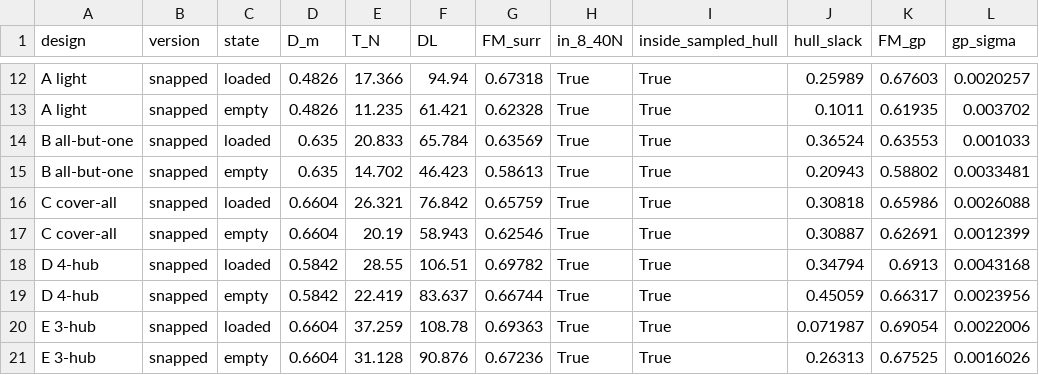
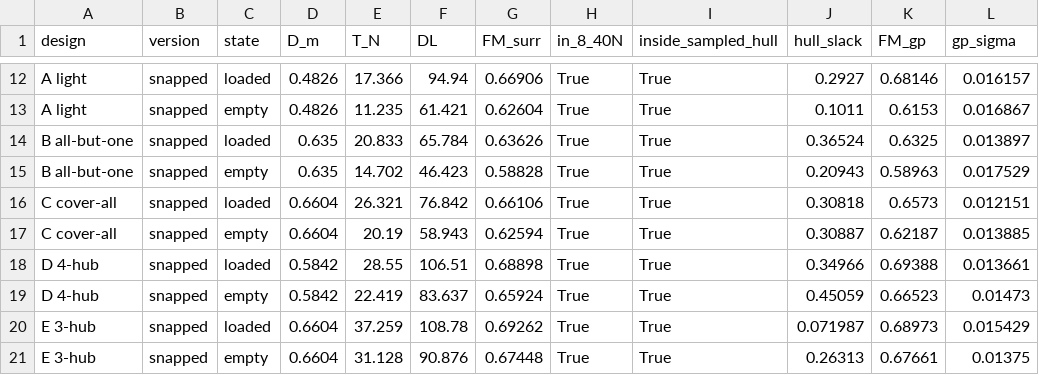
Before and after one commit to id24d001/Skylink, a CSV file: results/m1_fm_hover_points.csv, drawn as a sheet; only a part is shown, gaps mark what is left out; the diff covers the shown part only; the diff names each change by its address in the sheet, - before the commit and + after, or states it on an @@ line.

```diff
--- a/results/m1_fm_hover_points.csv
+++ b/results/m1_fm_hover_points.csv
-G12 (FM_surr): 0.67318
+G12 (FM_surr): 0.66906
-J12 (hull_slack): 0.25989
+J12 (hull_slack): 0.2927
-K12 (FM_gp): 0.67603
+K12 (FM_gp): 0.68146
-L12 (gp_sigma): 0.0020257
+L12 (gp_sigma): 0.016157
-G13 (FM_surr): 0.62328
+G13 (FM_surr): 0.62604
-K13 (FM_gp): 0.61935
+K13 (FM_gp): 0.6153
-L13 (gp_sigma): 0.003702
+L13 (gp_sigma): 0.016867
-G14 (FM_surr): 0.63569
+G14 (FM_surr): 0.63626
-K14 (FM_gp): 0.63553
+K14 (FM_gp): 0.6325
-L14 (gp_sigma): 0.001033
+L14 (gp_sigma): 0.013897
-G15 (FM_surr): 0.58613
+G15 (FM_surr): 0.58828
-K15 (FM_gp): 0.58802
+K15 (FM_gp): 0.58963
-L15 (gp_sigma): 0.0033481
+L15 (gp_sigma): 0.017529
-G16 (FM_surr): 0.65759
+G16 (FM_surr): 0.66106
-K16 (FM_gp): 0.65986
+K16 (FM_gp): 0.6573
-L16 (gp_sigma): 0.0026088
+L16 (gp_sigma): 0.012151
-G17 (FM_surr): 0.62546
+G17 (FM_surr): 0.62594
-K17 (FM_gp): 0.62691
+K17 (FM_gp): 0.62187
-L17 (gp_sigma): 0.0012399
+L17 (gp_sigma): 0.013885
-G18 (FM_surr): 0.69782
+G18 (FM_surr): 0.68898
-J18 (hull_slack): 0.34794
+J18 (hull_slack): 0.34966
-K18 (FM_gp): 0.6913
+K18 (FM_gp): 0.69388
-L18 (gp_sigma): 0.0043168
+L18 (gp_sigma): 0.013661
-G19 (FM_surr): 0.66744
+G19 (FM_surr): 0.65924
-K19 (FM_gp): 0.66317
+K19 (FM_gp): 0.66523
-L19 (gp_sigma): 0.0023956
+L19 (gp_sigma): 0.01473
-G20 (FM_surr): 0.69363
+G20 (FM_surr): 0.69262
-K20 (FM_gp): 0.69054
+K20 (FM_gp): 0.68973
-L20 (gp_sigma): 0.0022006
+L20 (gp_sigma): 0.015429
-G21 (FM_surr): 0.67236
+G21 (FM_surr): 0.67448
-K21 (FM_gp): 0.67525
+K21 (FM_gp): 0.67661
-L21 (gp_sigma): 0.0016026
+L21 (gp_sigma): 0.01375
```
Also changed, not shown: 68 edited cells elsewhere in this file, results/m1_fm_comparison.csv, results/m1_fm_designs.csv, 21 other files.
